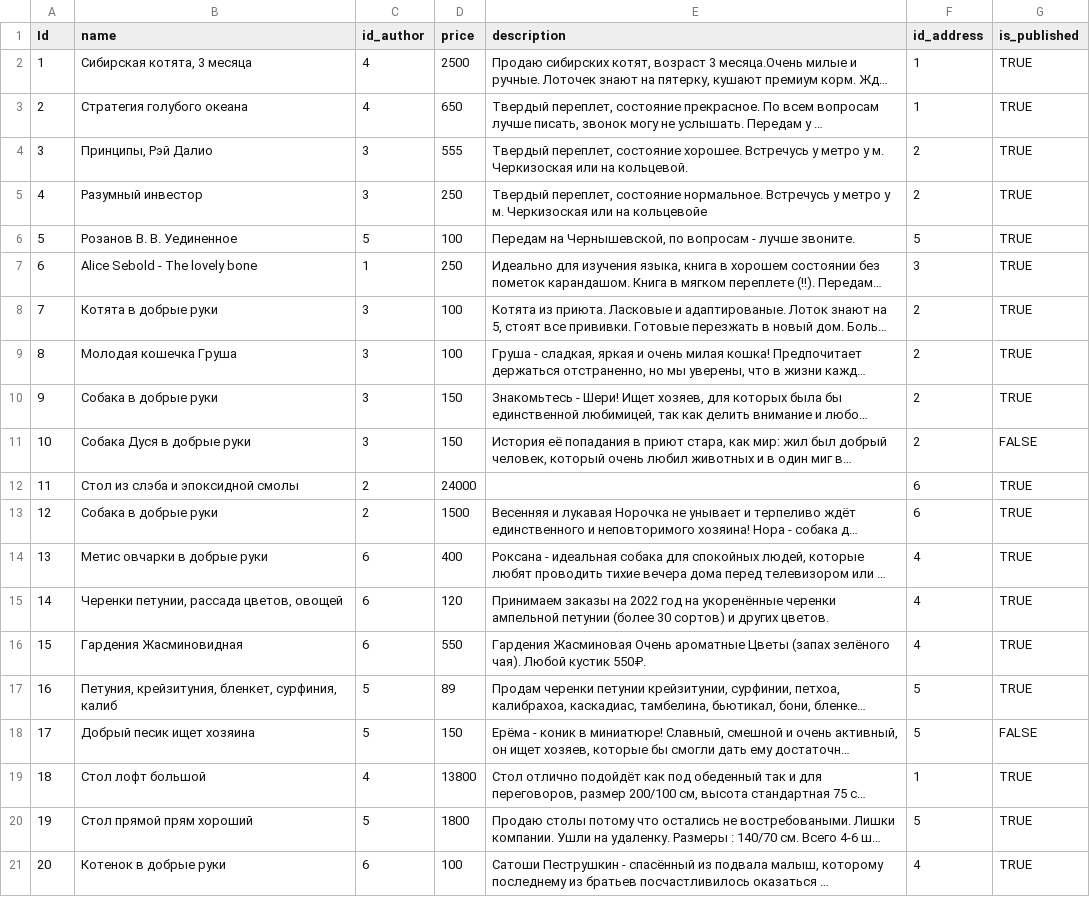
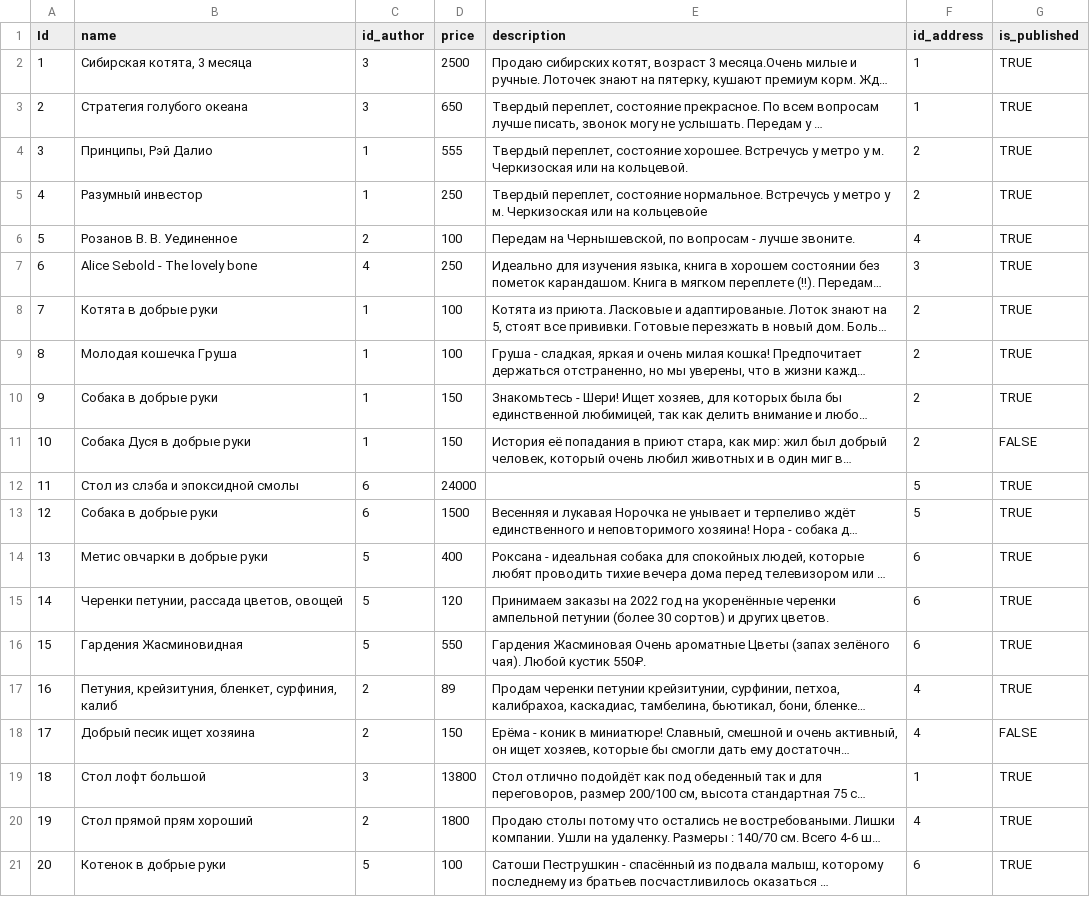
Before and after one commit to UsefulSan/day_26, a CSV file: ads_new.csv, drawn as a sheet; long unchanged cells end in …; the diff names each change by its address in the sheet, - before the commit and + after, or states it on an @@ line.

```diff
--- a/ads_new.csv
+++ b/ads_new.csv
-C2:C3 (id_author): 4
+C2:C3 (id_author): 3
-C4:C5 (id_author): 3
+C4:C5 (id_author): 1
-C6 (id_author): 5
+C6 (id_author): 2
-F6 (id_address): 5
+F6 (id_address): 4
-C7 (id_author): 1
+C7 (id_author): 4
-C8:C11 (id_author): 3
+C8:C11 (id_author): 1
-C12:C13 (id_author): 2
+C12:C13 (id_author): 6
-F12:F13 (id_address): 6
+F12:F13 (id_address): 5
-C14:C16 (id_author): 6
+C14:C16 (id_author): 5
-F14:F16 (id_address): 4
+F14:F16 (id_address): 6
-C17:C18 (id_author): 5
+C17:C18 (id_author): 2
-F17:F18 (id_address): 5
+F17:F18 (id_address): 4
-C19 (id_author): 4
+C19 (id_author): 3
-C20 (id_author): 5
+C20 (id_author): 2
-F20 (id_address): 5
+F20 (id_address): 4
-C21 (id_author): 6
+C21 (id_author): 5
-F21 (id_address): 4
+F21 (id_address): 6
```
Also changed, not shown: fk_addresses.csv, 1 other file.
